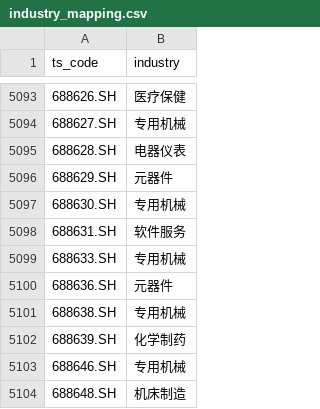
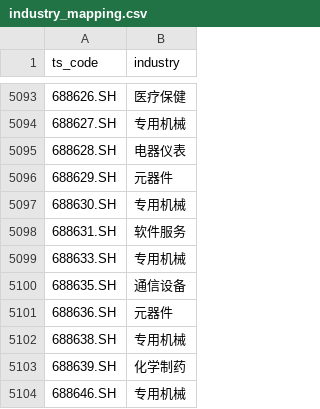
Before and after one commit to muxinhuang51-web/my-GNN-main-for-trading, a CSV file: data/industry_mapping.csv, drawn as a sheet; only a part is shown, gaps mark what is left out; the shorter side is filled out with more unchanged rows; the diff names each change by its address in the sheet, - before the commit and + after, or states it on an @@ line.

```diff
--- a/data/industry_mapping.csv
+++ b/data/industry_mapping.csv
+row 5100: 688635.SH | 通信设备
```
Also changed, not shown: data/node_feats_allx10.csv, data/stock_pool_all.csv, 14 other files.
